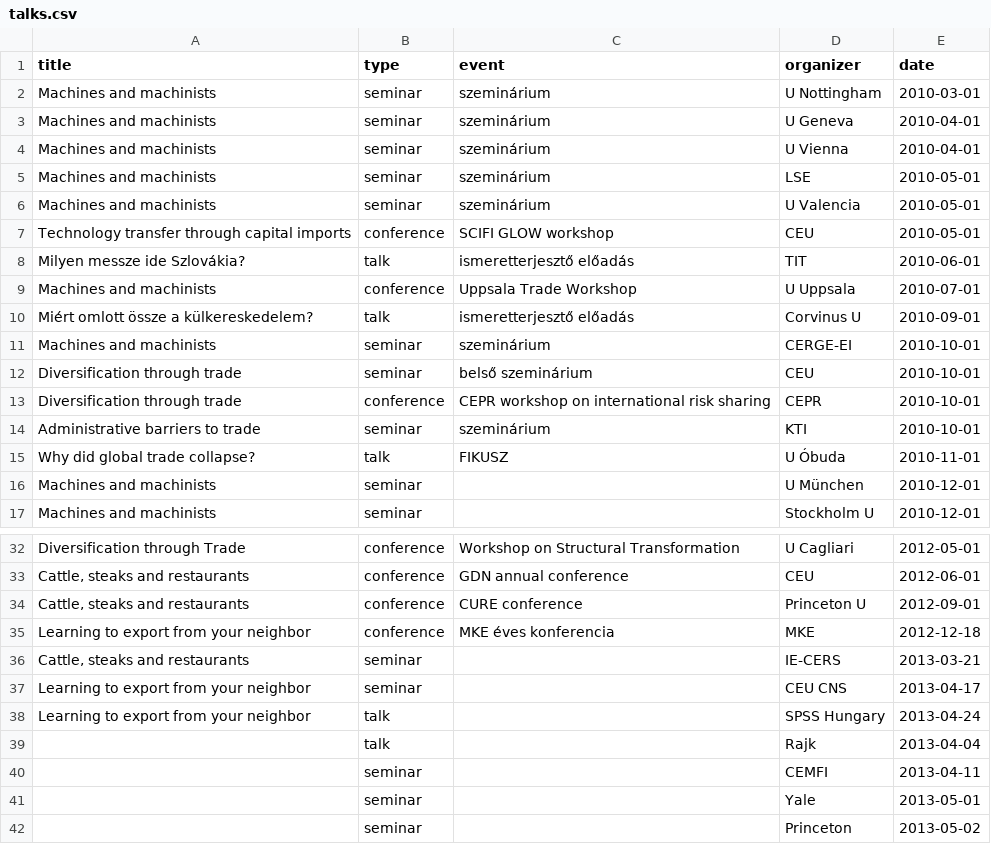
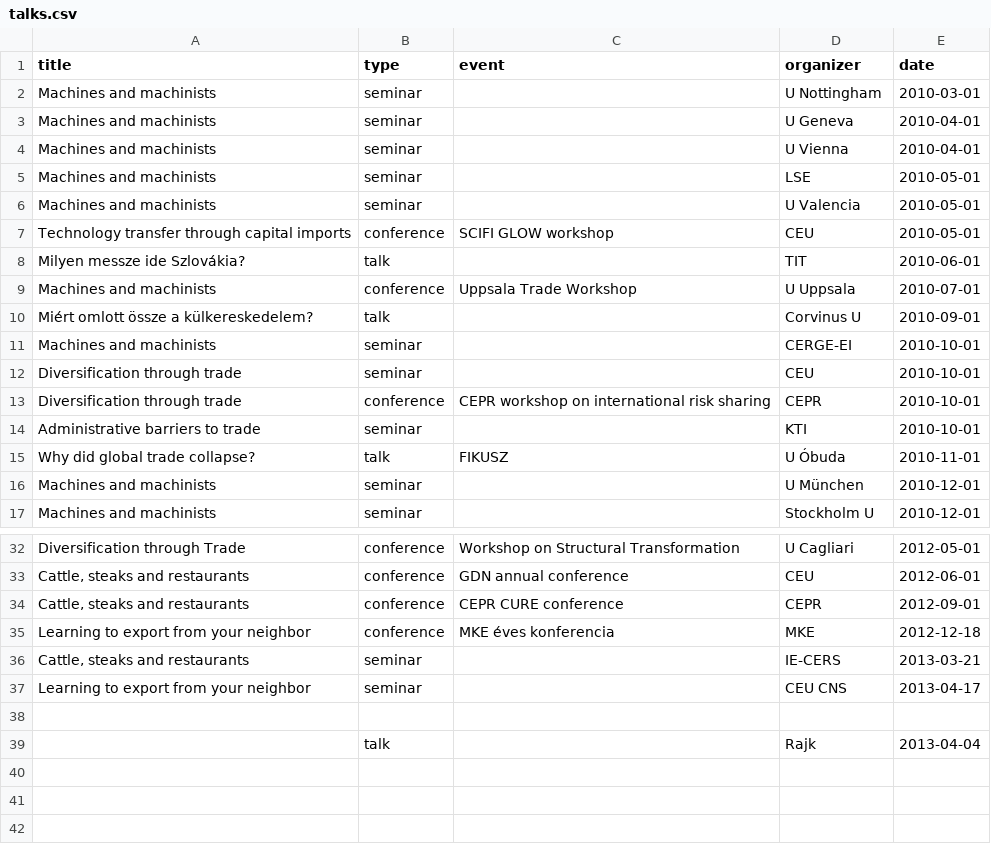
Before and after one commit to korenmiklos/koren.mk, a CSV file: content/talks.csv, drawn as a sheet; only a part is shown, gaps mark what is left out.

```diff
--- a/content/talks.csv
+++ b/content/talks.csv
@@ -1,15 +1,15 @@
 "title","type","event","organizer","date"
-"Machines and machinists","seminar","szeminárium","U Nottingham","2010-03-01"
-"Machines and machinists","seminar","szeminárium","U Geneva","2010-04-01"
-"Machines and machinists","seminar","szeminárium","U Vienna","2010-04-01"
-"Machines and machinists","seminar","szeminárium","LSE","2010-05-01"
-"Machines and machinists","seminar","szeminárium","U Valencia","2010-05-01"
+"Machines and machinists","seminar",,"U Nottingham","2010-03-01"
+"Machines and machinists","seminar",,"U Geneva","2010-04-01"
+"Machines and machinists","seminar",,"U Vienna","2010-04-01"
+"Machines and machinists","seminar",,"LSE","2010-05-01"
+"Machines and machinists","seminar",,"U Valencia","2010-05-01"
 "Technology transfer through capital imports","conference","SCIFI GLOW workshop","CEU","2010-05-01"
-"Milyen messze ide Szlovákia?","talk","ismeretterjesztő előadás","TIT","2010-06-01"
+"Milyen messze ide Szlovákia?","talk",,"TIT","2010-06-01"
 "Machines and machinists","conference","Uppsala Trade Workshop","U Uppsala","2010-07-01"
-"Miért omlott össze a külkereskedelem?","talk","ismeretterjesztő előadás","Corvinus U","2010-09-01"
-"Machines and machinists","seminar","szeminárium","CERGE-EI","2010-10-01"
-"Diversification through trade","seminar","belső szeminárium","CEU","2010-10-01"
+"Miért omlott össze a külkereskedelem?","talk",,"Corvinus U","2010-09-01"
+"Machines and machinists","seminar",,"CERGE-EI","2010-10-01"
+"Diversification through trade","seminar",,"CEU","2010-10-01"
 "Diversification through trade","conference","CEPR workshop on international risk sharing","CEPR","2010-10-01"
-"Administrative barriers to trade","seminar","szeminárium","KTI","2010-10-01"
+"Administrative barriers to trade","seminar",,"KTI","2010-10-01"
 "Why did global trade collapse?","talk","FIKUSZ","U Óbuda","2010-11-01"
@@ -33,3 +33,3 @@
 "Cattle, steaks and restaurants","conference","GDN annual conference","CEU","2012-06-01"
-"Cattle, steaks and restaurants","conference","CURE conference","Princeton U","2012-09-01"
+"Cattle, steaks and restaurants","conference","CEPR CURE conference","CEPR","2012-09-01"
 "Learning to export from your neighbor","conference","MKE éves konferencia","MKE","2012-12-18"
@@ -37,6 +37,3 @@
 "Learning to export from your neighbor","seminar",,"CEU CNS","2013-04-17"
-"Learning to export from your neighbor","talk",,"SPSS Hungary","2013-04-24"
+,,,,
 ,"talk",,"Rajk","2013-04-04"
-,"seminar",,"CEMFI","2013-04-11"
-,"seminar",,"Yale","2013-05-01"
-,"seminar",,"Princeton","2013-05-02"
```
Also changed, not shown: 1 other file.
